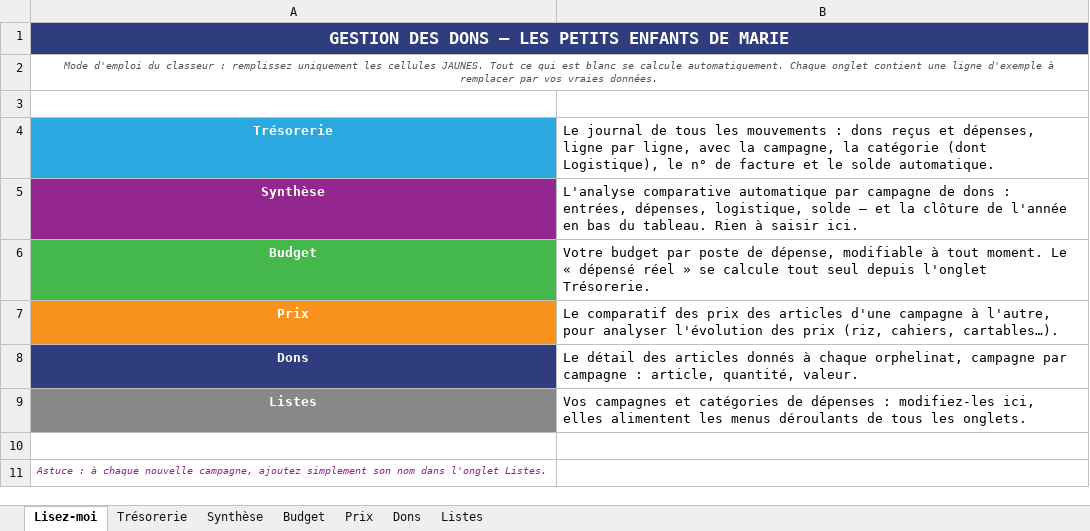
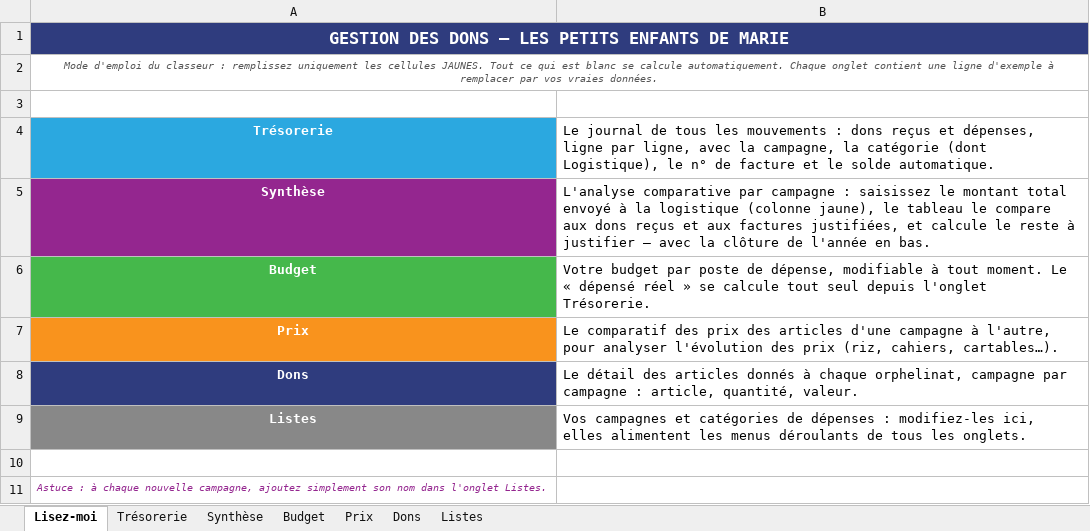
Before and after one commit to htleclerc/docs, an Excel workbook: gestion-dons-les-petits-enfants-de-marie.xlsx, sheet Lisez-moi, drawn as a sheet; values as stored, in another font and other column widths than the file's, no borders; the diff names each change by its address in the sheet, - before the commit and + after, or states it on an @@ line.

```diff
--- a/gestion-dons-les-petits-enfants-de-marie.xlsx (sheet Lisez-moi)
+++ b/gestion-dons-les-petits-enfants-de-marie.xlsx (sheet Lisez-moi)
-B5: L'analyse comparative automatique par campagne de dons : entrées, dépenses, logistique, solde — et la clôture de l'année en bas du tableau. Rien à saisir ici.
+B5: L'analyse comparative par campagne : saisissez le montant total envoyé à la logistique (colonne jaune), le tableau le compare aux dons reçus et aux factures justifiées, et calcule le reste à justifier — avec la clôture de l'année en bas.
```
Also changed, not shown: sheet Synthèse, sheet Listes, sheet Trésorerie, formulas that keep their value.
